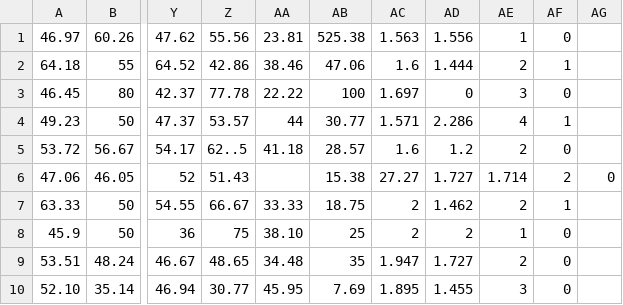
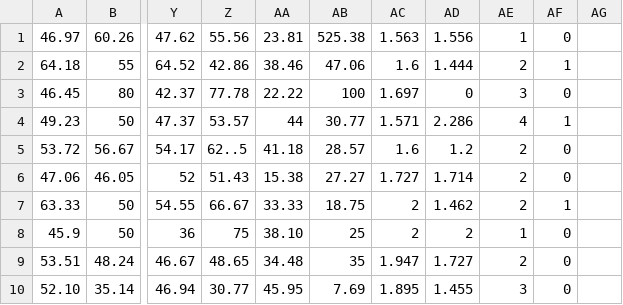
Before and after one commit to vrnvorona/data, a CSV file: DataOld.csv, drawn as a sheet; only a part is shown, gaps mark what is left out; the diff names each change by its address in the sheet, - before the commit and + after, or states it on an @@ line.

Commit message:
Update DataOld.csv

```diff
--- a/DataOld.csv
+++ b/DataOld.csv
-AA6: (empty)
+AA6: 15.38
-AB6: 15.38
+AB6: 27.27
-AC6: 27.27
+AC6: 1.727
-AD6: 1.727
+AD6: 1.714
-AE6: 1.714
+AE6: 2
-AF6: 2
+AF6: 0
-AG6: 0
+AG6: (empty)
```
